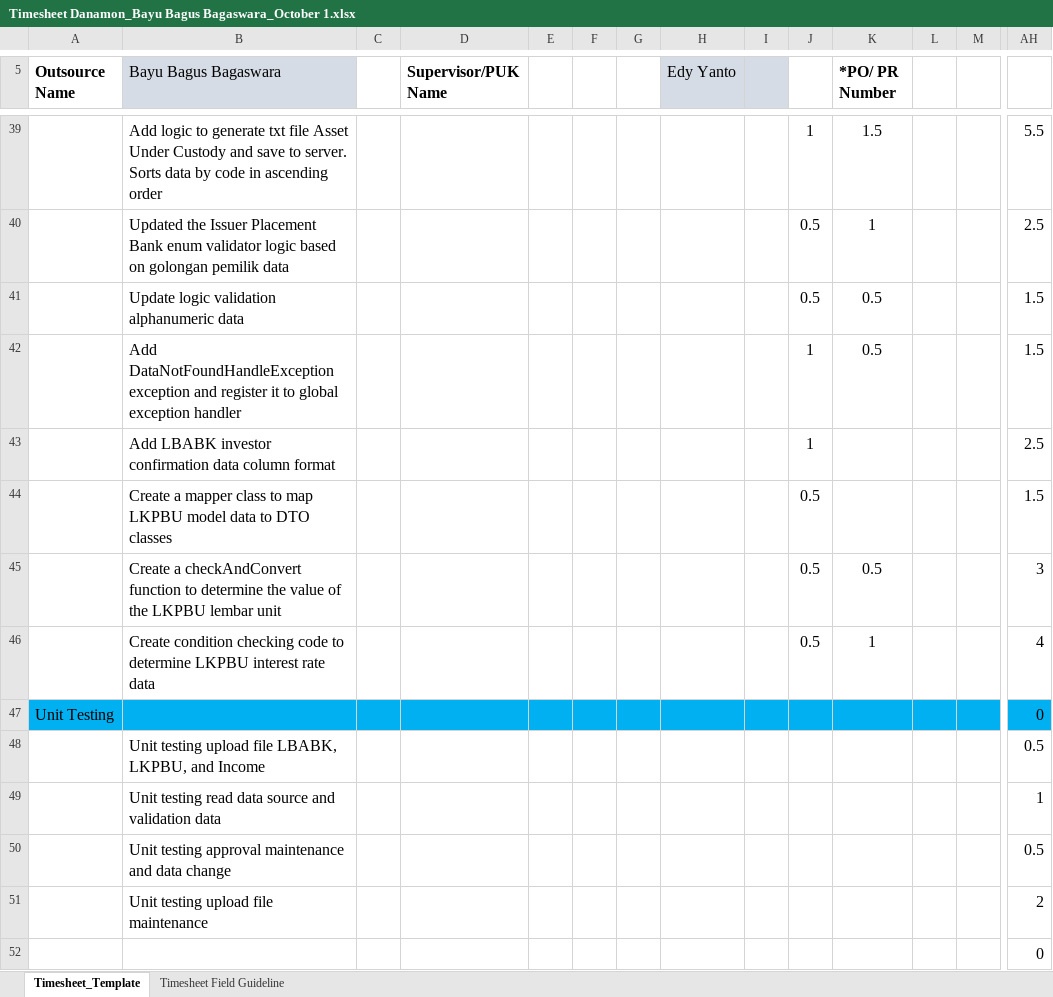
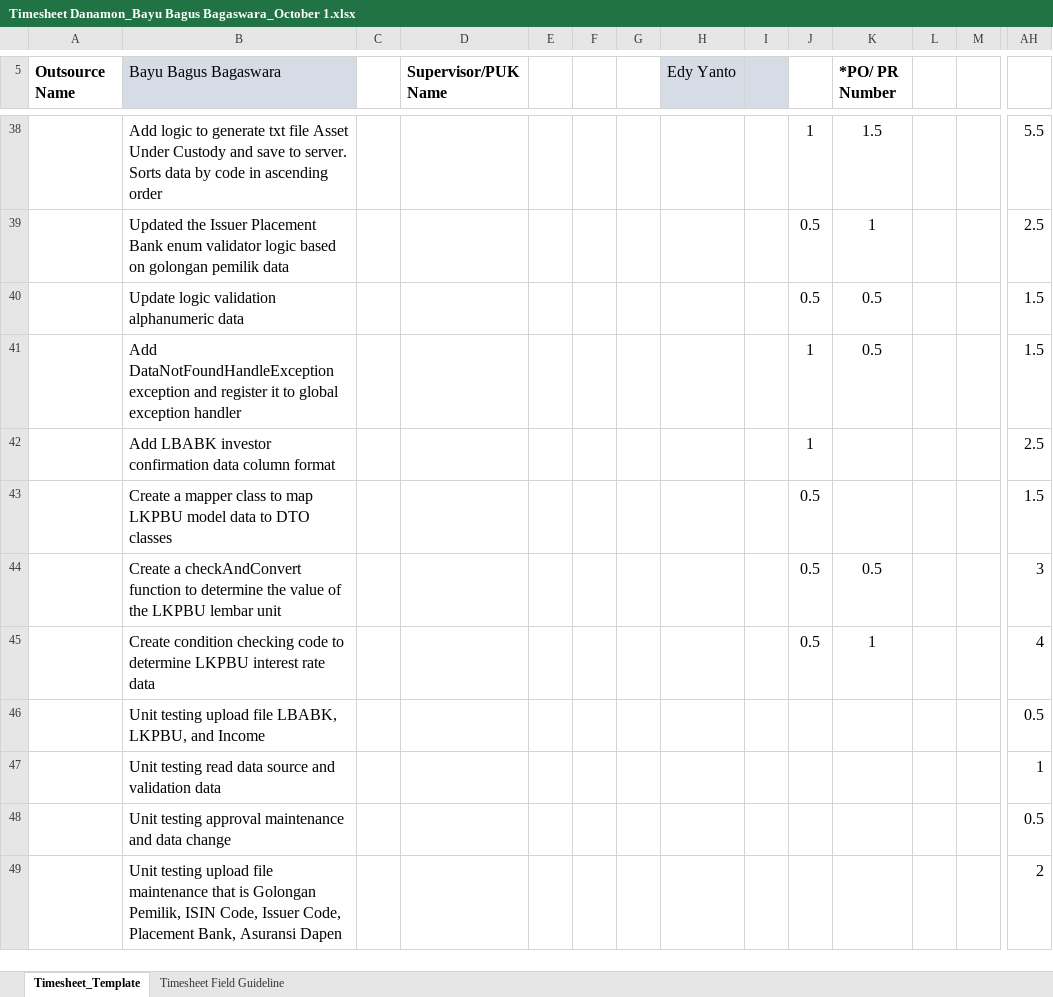
Before and after one commit to bayubagusbagaswara/timesheet-danamon, an Excel workbook: Timesheet Danamon_Bayu Bagus Bagaswara_October 1.xlsx, sheet Timesheet_Template, drawn as a sheet; only a part is shown, gaps mark what is left out; values as stored, in another font and other column widths than the file's, no borders; conditional formats not drawn; removed rows and columns are numbered as before the commit, all else as after; rows hold the shown columns only; the diff covers the shown part only; the diff names each change by its address in the sheet, - before the commit and + after, or states it on an @@ line.

Commit message:
update timesheet danamon sep-oct

```diff
--- a/Timesheet Danamon_Bayu Bagus Bagaswara_October 1.xlsx (sheet Timesheet_Template)
+++ b/Timesheet Danamon_Bayu Bagus Bagaswara_October 1.xlsx (sheet Timesheet_Template)
-row 47: Unit Testing |  |  |  |  |  |  |  |  |  |  |  |  | 0
-B49 (Bayu Bagus Bagaswara): …file maintenance
+B49 (Bayu Bagus Bagaswara): …file maintenance that is Golongan Pemilik, ISIN Code, Issuer Code, Placement Bank, Asuransi Dapen
-row 52:  |  |  |  |  |  |  |  |  |  |  |  |  | 0
```
Also changed, not shown: 44 added rows, 109 removed rows, 19 edited cells, cell formats and merged cells elsewhere in this sheet, formulas that keep their value.
